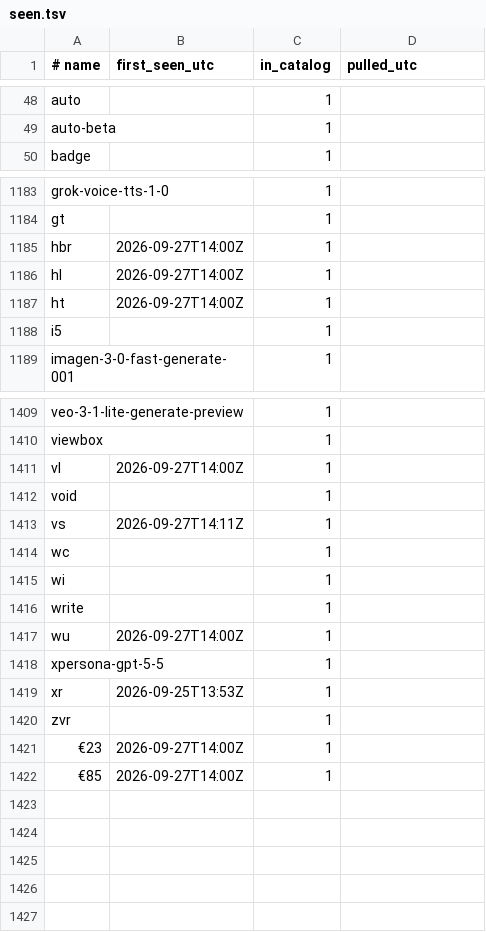
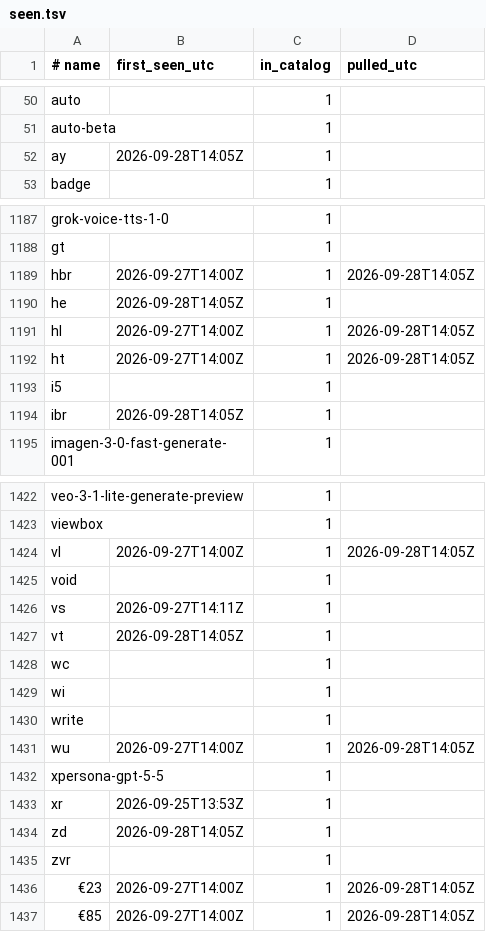
Before and after one commit to vovalukashov/model-watch, a TSV file: data/seen.tsv, drawn as a sheet; only a part is shown, gaps mark what is left out; the diff covers the shown part only.

```diff
--- a/data/seen.tsv
+++ b/data/seen.tsv
@@ -49,2 +51,3 @@ auto		1
 auto-beta		1
+ay	2026-09-28T14:05Z	1
 badge		1
@@ -1184,6 +1188,8 @@ grok-voice-tts-1-0		1
 gt		1
-hbr	2026-09-27T14:00Z	1
-hl	2026-09-27T14:00Z	1
-ht	2026-09-27T14:00Z	1
+hbr	2026-09-27T14:00Z	1	2026-09-28T14:05Z
+he	2026-09-28T14:05Z	1
+hl	2026-09-27T14:00Z	1	2026-09-28T14:05Z
+ht	2026-09-27T14:00Z	1	2026-09-28T14:05Z
 i5		1
+ibr	2026-09-28T14:05Z	1
 imagen-3-0-fast-generate-001		1
@@ -1410,5 +1423,6 @@ veo-3-1-lite-generate-preview		1
 viewbox		1
-vl	2026-09-27T14:00Z	1
+vl	2026-09-27T14:00Z	1	2026-09-28T14:05Z
 void		1
 vs	2026-09-27T14:11Z	1
+vt	2026-09-28T14:05Z	1
 wc		1
@@ -1416,7 +1430,8 @@ wi		1
 write		1
-wu	2026-09-27T14:00Z	1
+wu	2026-09-27T14:00Z	1	2026-09-28T14:05Z
 xpersona-gpt-5-5		1
 xr	2026-09-25T13:53Z	1
+zd	2026-09-28T14:05Z	1
 zvr		1
-€23	2026-09-27T14:00Z	1
-€85	2026-09-27T14:00Z	1
+€23	2026-09-27T14:00Z	1	2026-09-28T14:05Z
+€85	2026-09-27T14:00Z	1	2026-09-28T14:05Z
```
Also changed, not shown: 10 added rows and 10 edited cells elsewhere in this file, 3 other files.
